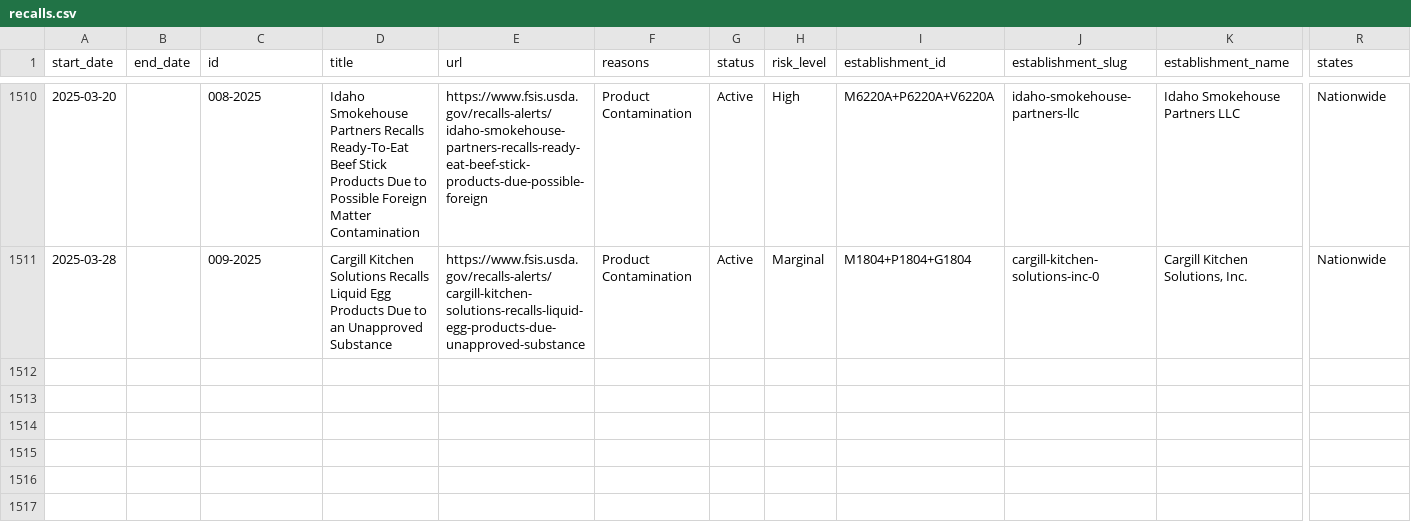
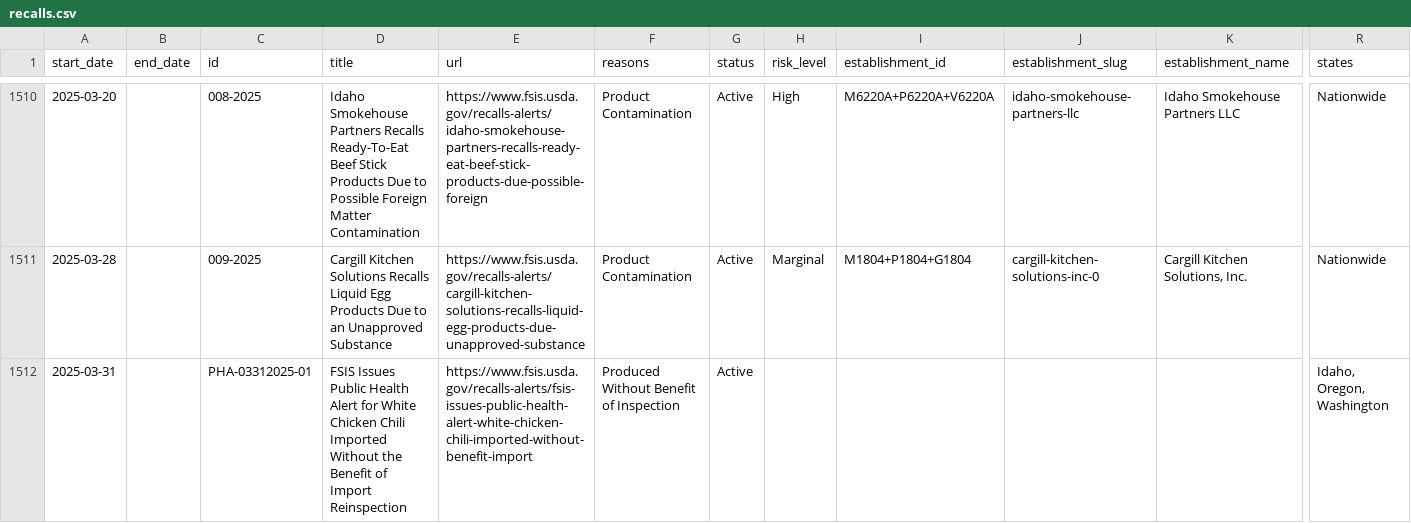
Before and after one commit to harrisj/food-recalls-actions, a CSV file: usda/recalls.csv, drawn as a sheet; only a part is shown, gaps mark what is left out; rows hold the shown columns only; the diff names each change by its address in the sheet, - before the commit and + after, or states it on an @@ line.

```diff
--- a/usda/recalls.csv
+++ b/usda/recalls.csv
+row 1512: 2025-03-31 |  | PHA-03312025-01 | FSIS Issues Public Health Alert for White Chicken Chili Imported Without the Benefit of Import Reinspection | https://www.fsis.usda.gov/recalls-alerts/fsis-issues-public-health-alert-white-chicken-chili-imported-without-benefit-import | Produced Without Benefit of Inspection | Active |  |  |  |  | Idaho, Oregon, Washington
```
Also changed, not shown: 3 other files.
